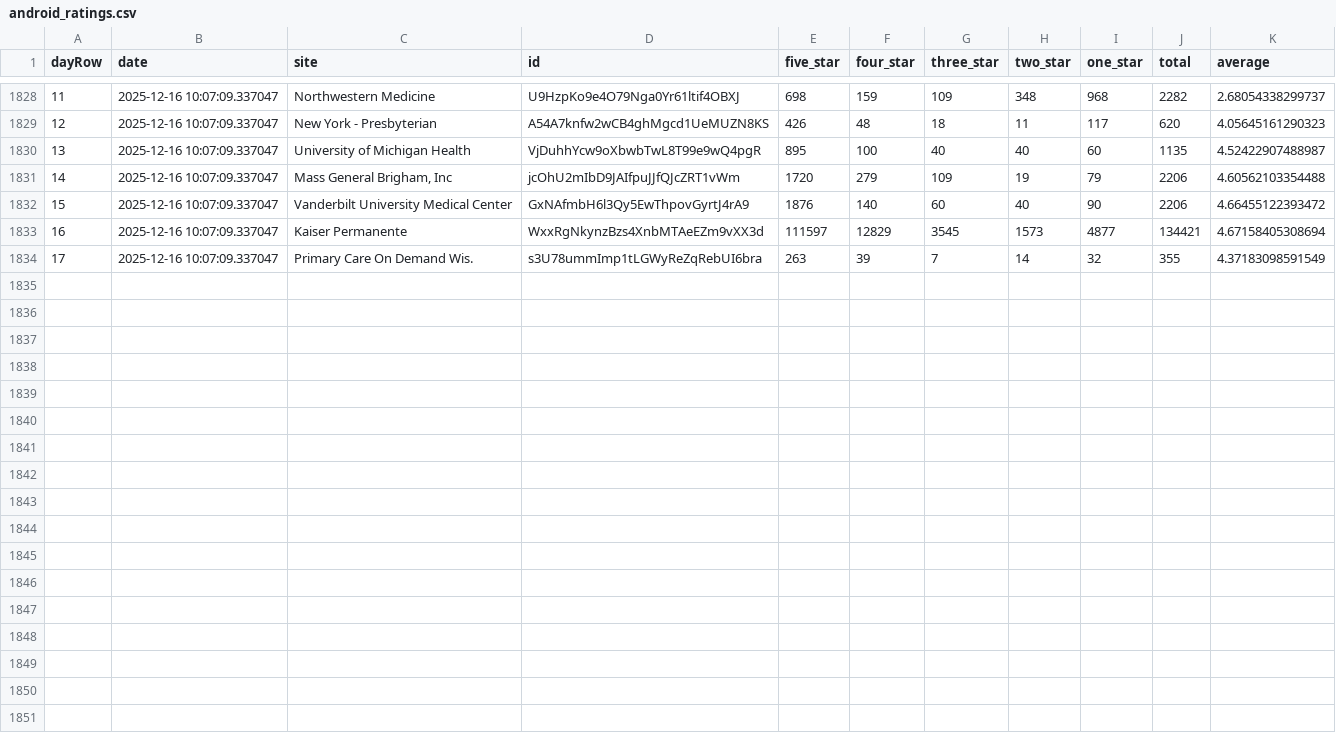
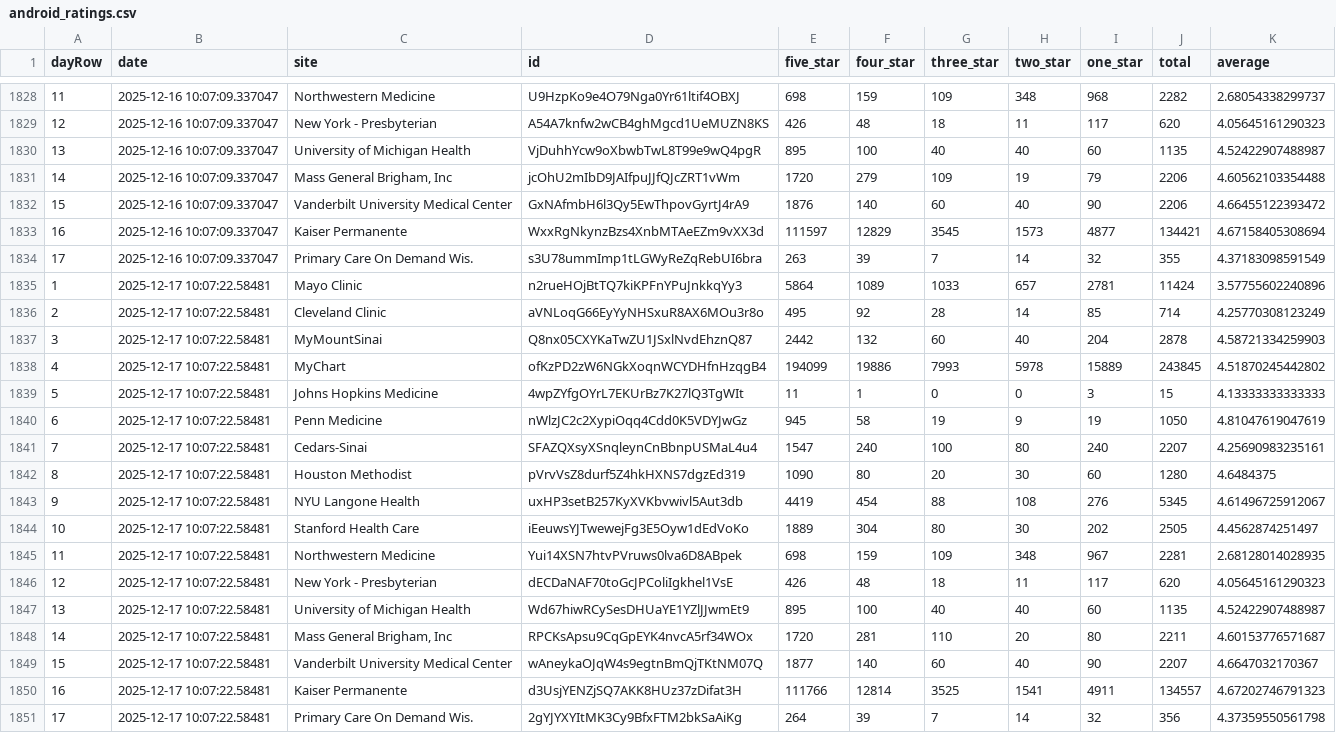
Before and after one commit to allen-black/android_scrape_update, a CSV file: android_ratings.csv, drawn as a sheet; only a part is shown, gaps mark what is left out; the diff names each change by its address in the sheet, - before the commit and + after, or states it on an @@ line.

```diff
--- a/android_ratings.csv
+++ b/android_ratings.csv
+row 1835: 1 | 2025-12-17 10:07:22.58481 | Mayo Clinic | n2rueHOjBtTQ7kiKPFnYPuJnkkqYy3 | 5864 | 1089 | 1033 | 657 | 2781 | 11424 | 3.57755602240896
+row 1836: 2 | 2025-12-17 10:07:22.58481 | Cleveland Clinic | aVNLoqG66EyYyNHSxuR8AX6MOu3r8o | 495 | 92 | 28 | 14 | 85 | 714 | 4.25770308123249
+row 1837: 3 | 2025-12-17 10:07:22.58481 | MyMountSinai | Q8nx05CXYKaTwZU1JSxlNvdEhznQ87 | 2442 | 132 | 60 | 40 | 204 | 2878 | 4.58721334259903
+row 1838: 4 | 2025-12-17 10:07:22.58481 | MyChart | ofKzPD2zW6NGkXoqnWCYDHfnHzqgB4 | 194099 | 19886 | 7993 | 5978 | 15889 | 243845 | 4.51870245442802
+row 1839: 5 | 2025-12-17 10:07:22.58481 | Johns Hopkins Medicine | 4wpZYfgOYrL7EKUrBz7K27lQ3TgWIt | 11 | 1 | 0 | 0 | 3 | 15 | 4.13333333333333
+row 1840: 6 | 2025-12-17 10:07:22.58481 | Penn Medicine | nWlzJC2c2XypiOqq4Cdd0K5VDYJwGz | 945 | 58 | 19 | 9 | 19 | 1050 | 4.81047619047619
+row 1841: 7 | 2025-12-17 10:07:22.58481 | Cedars-Sinai | SFAZQXsyXSnqleynCnBbnpUSMaL4u4 | 1547 | 240 | 100 | 80 | 240 | 2207 | 4.25690983235161
+row 1842: 8 | 2025-12-17 10:07:22.58481 | Houston Methodist | pVrvVsZ8durf5Z4hkHXNS7dgzEd319 | 1090 | 80 | 20 | 30 | 60 | 1280 | 4.6484375
+row 1843: 9 | 2025-12-17 10:07:22.58481 | NYU Langone Health | uxHP3setB257KyXVKbvwivl5Aut3db | 4419 | 454 | 88 | 108 | 276 | 5345 | 4.61496725912067
+row 1844: 10 | 2025-12-17 10:07:22.58481 | Stanford Health Care | iEeuwsYJTwewejFg3E5Oyw1dEdVoKo | 1889 | 304 | 80 | 30 | 202 | 2505 | 4.4562874251497
+row 1845: 11 | 2025-12-17 10:07:22.58481 | Northwestern Medicine | Yui14XSN7htvPVruws0lva6D8ABpek | 698 | 159 | 109 | 348 | 967 | 2281 | 2.68128014028935
+row 1846: 12 | 2025-12-17 10:07:22.58481 | New York - Presbyterian | dECDaNAF70toGcJPColiIgkhel1VsE | 426 | 48 | 18 | 11 | 117 | 620 | 4.05645161290323
+row 1847: 13 | 2025-12-17 10:07:22.58481 | University of Michigan Health | Wd67hiwRCySesDHUaYE1YZlJJwmEt9 | 895 | 100 | 40 | 40 | 60 | 1135 | 4.52422907488987
+row 1848: 14 | 2025-12-17 10:07:22.58481 | Mass General Brigham, Inc | RPCKsApsu9CqGpEYK4nvcA5rf34WOx | 1720 | 281 | 110 | 20 | 80 | 2211 | 4.60153776571687
+row 1849: 15 | 2025-12-17 10:07:22.58481 | Vanderbilt University Medical Center | wAneykaOJqW4s9egtnBmQjTKtNM07Q | 1877 | 140 | 60 | 40 | 90 | 2207 | 4.6647032170367
+row 1850: 16 | 2025-12-17 10:07:22.58481 | Kaiser Permanente | d3UsjYENZjSQ7AKK8HUz37zDifat3H | 111766 | 12814 | 3525 | 1541 | 4911 | 134557 | 4.67202746791323
+row 1851: 17 | 2025-12-17 10:07:22.58481 | Primary Care On Demand Wis. | 2gYJYXYItMK3Cy9BfxFTM2bkSaAiKg | 264 | 39 | 7 | 14 | 32 | 356 | 4.37359550561798
```
